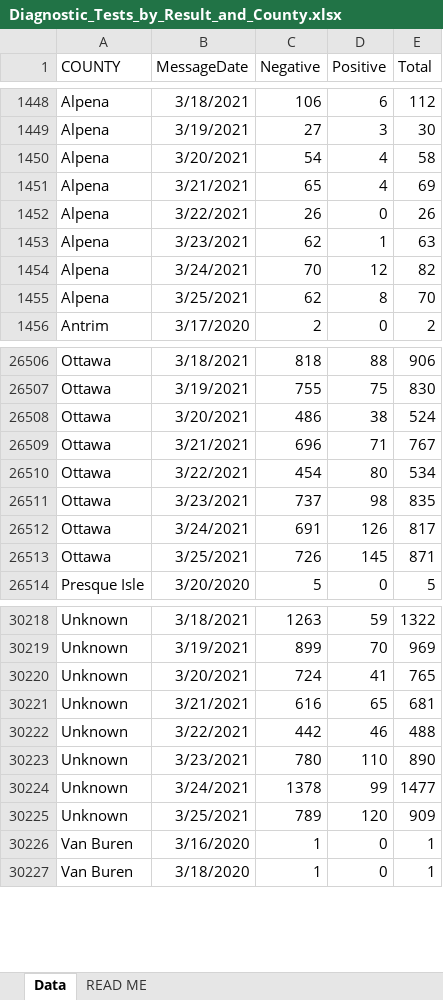
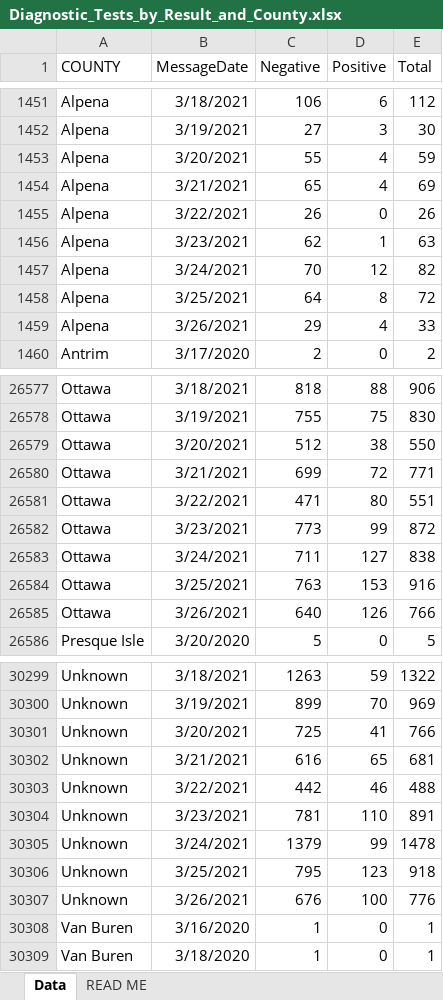
Before and after one commit to damaneice/covid-19, an Excel workbook: src/data/Diagnostic_Tests_by_Result_and_County.xlsx, sheet Data, drawn as a sheet; only a part is shown, gaps mark what is left out; values as stored, in another font and other column widths than the file's, no borders; addresses are those after the commit; the diff covers the shown part only; the diff names each change by its address in the sheet, - before the commit and + after, or states it on an @@ line.

Commit message:
Update Covid case data 202103280407

```diff
--- a/src/data/Diagnostic_Tests_by_Result_and_County.xlsx (sheet Data)
+++ b/src/data/Diagnostic_Tests_by_Result_and_County.xlsx (sheet Data)
-C1453 (Negative): 54
+C1453 (Negative): 55
-E1453 (Total): 58
+E1453 (Total): 59
-C1458 (Negative): 62
+C1458 (Negative): 64
-E1458 (Total): 70
+E1458 (Total): 72
+row 1459: Alpena | 3/26/2021 | 29 | 4 | 33
-C26579 (Negative): 486
+C26579 (Negative): 512
-E26579 (Total): 524
+E26579 (Total): 550
-C26580 (Negative): 696
+C26580 (Negative): 699
-D26580 (Positive): 71
+D26580 (Positive): 72
-E26580 (Total): 767
+E26580 (Total): 771
-C26581 (Negative): 454
+C26581 (Negative): 471
-E26581 (Total): 534
+E26581 (Total): 551
-C26582 (Negative): 737
+C26582 (Negative): 773
-D26582 (Positive): 98
+D26582 (Positive): 99
-E26582 (Total): 835
+E26582 (Total): 872
-C26583 (Negative): 691
+C26583 (Negative): 711
-D26583 (Positive): 126
+D26583 (Positive): 127
-E26583 (Total): 817
+E26583 (Total): 838
-C26584 (Negative): 726
+C26584 (Negative): 763
-D26584 (Positive): 145
+D26584 (Positive): 153
-E26584 (Total): 871
+E26584 (Total): 916
+row 26585: Ottawa | 3/26/2021 | 640 | 126 | 766
-C30301 (Negative): 724
+C30301 (Negative): 725
-E30301 (Total): 765
+E30301 (Total): 766
-C30304 (Negative): 780
+C30304 (Negative): 781
-E30304 (Total): 890
+E30304 (Total): 891
-C30305 (Negative): 1378
+C30305 (Negative): 1379
-E30305 (Total): 1477
+E30305 (Total): 1478
-C30306 (Negative): 789
+C30306 (Negative): 795
-D30306 (Positive): 120
+D30306 (Positive): 123
-E30306 (Total): 909
+E30306 (Total): 918
+row 30307: Unknown | 3/26/2021 | 676 | 100 | 776
```
Also changed, not shown: 83 added rows and 116 edited cells elsewhere in this sheet.
